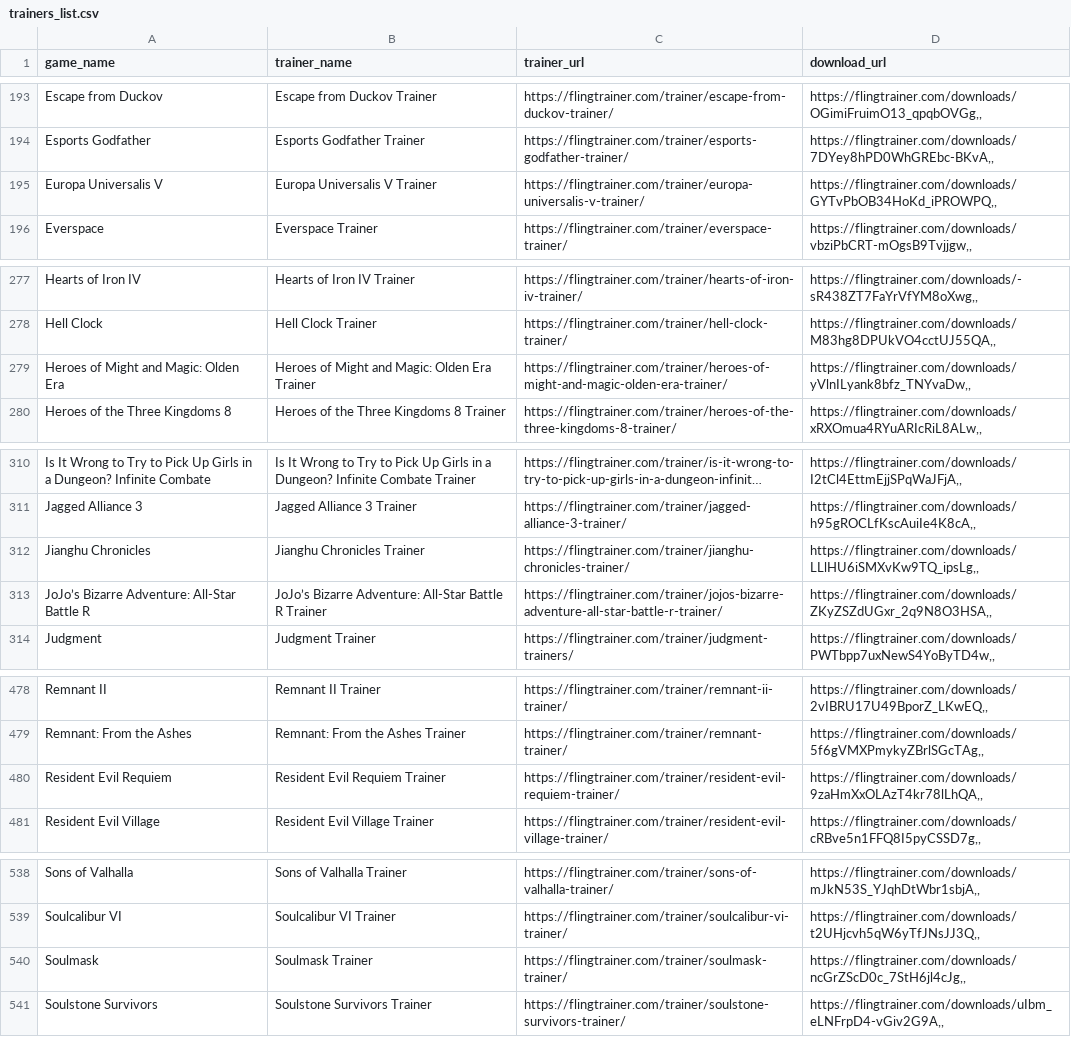
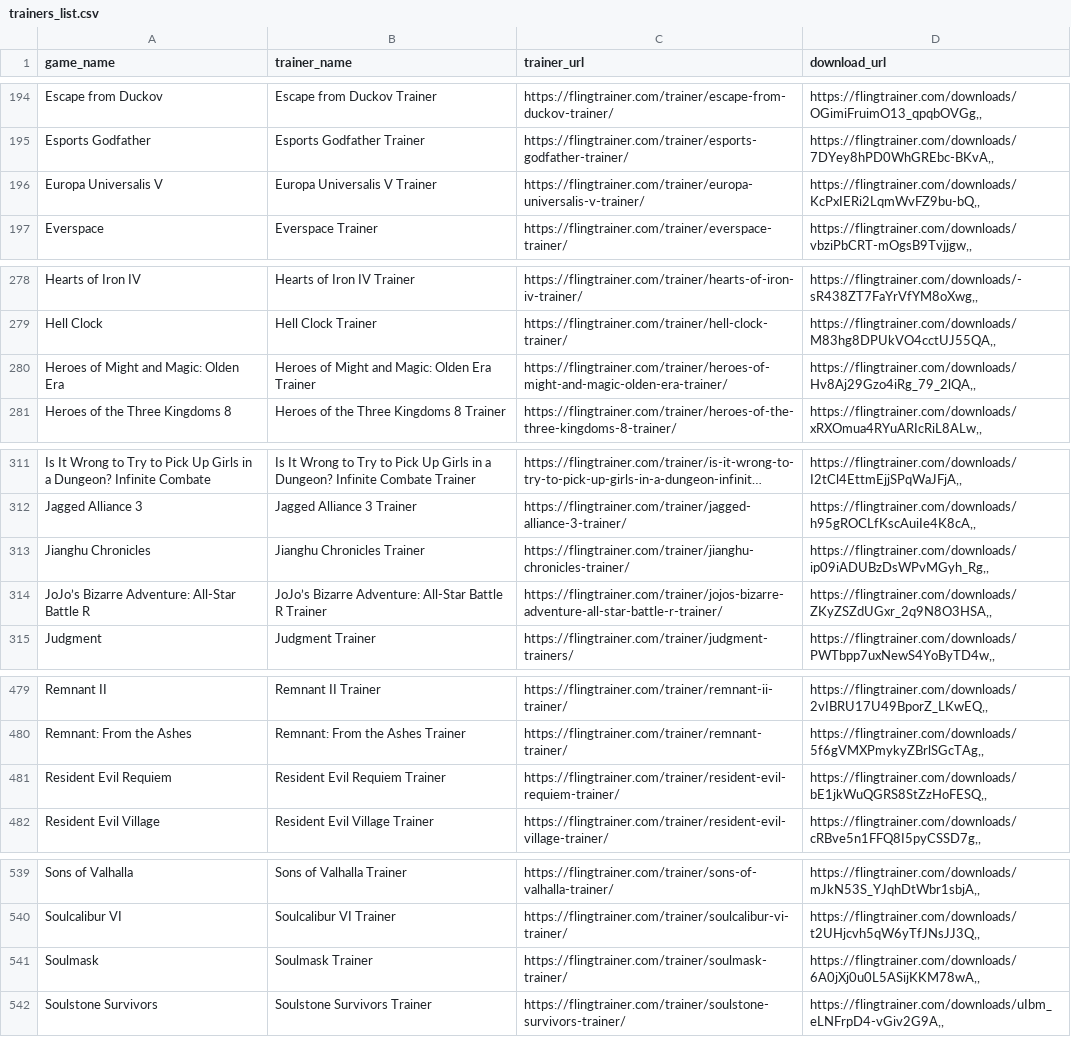
Before and after one commit to Karasukaigan/game-trainer-manager, a CSV file: app/resources/trainers_list.csv, drawn as a sheet; only a part is shown, gaps mark what is left out; long unchanged cells end in …; addresses are those after the commit; the diff covers the shown part only; the diff names each change by its address in the sheet, - before the commit and + after, or states it on an @@ line.

```diff
--- a/app/resources/trainers_list.csv
+++ b/app/resources/trainers_list.csv
-D196 (download_url): https://flingtrainer.com/downloads/GYTvPbOB34HoKd_iPROWPQ,,
+D196 (download_url): https://flingtrainer.com/downloads/KcPxIERi2LqmWvFZ9bu-bQ,,
-D280 (download_url): https://flingtrainer.com/downloads/yVlnILyank8bfz_TNYvaDw,,
+D280 (download_url): https://flingtrainer.com/downloads/Hv8Aj29Gzo4iRg_79_2lQA,,
-D313 (download_url): https://flingtrainer.com/downloads/LLlHU6iSMXvKw9TQ_ipsLg,,
+D313 (download_url): https://flingtrainer.com/downloads/ip09iADUBzDsWPvMGyh_Rg,,
-D481 (download_url): https://flingtrainer.com/downloads/9zaHmXxOLAzT4kr78lLhQA,,
+D481 (download_url): https://flingtrainer.com/downloads/bE1jkWuQGRS8StZzHoFESQ,,
-D541 (download_url): https://flingtrainer.com/downloads/ncGrZScD0c_7StH6jl4cJg,,
+D541 (download_url): https://flingtrainer.com/downloads/6A0jXj0u0L5ASijKKM78wA,,
```
Also changed, not shown: 2 added rows and 5 edited cells elsewhere in this file.
